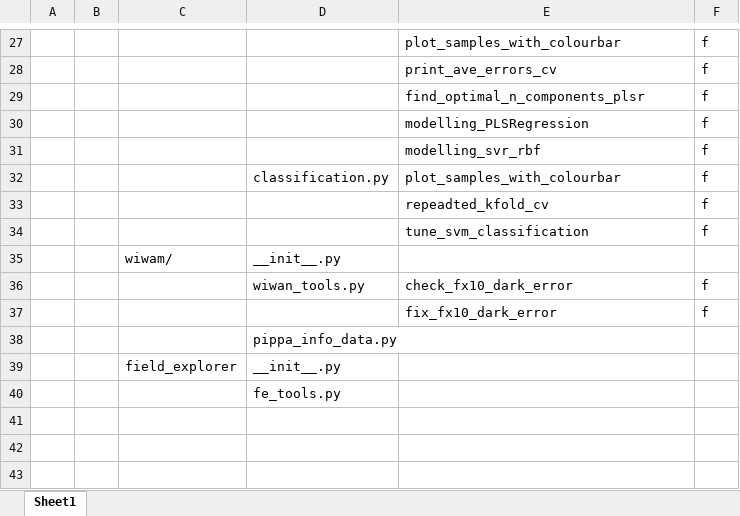
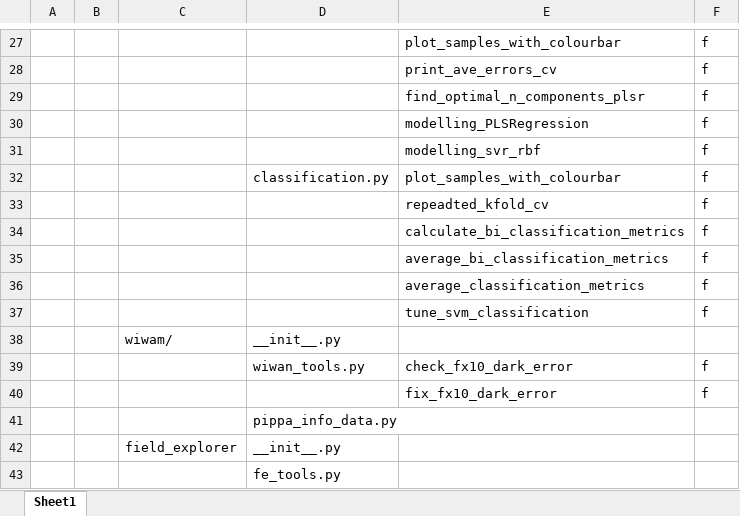
Before and after one commit to Harwis/appf_toolbox, an Excel workbook: appf_toolbox_structure.xlsx, sheet Sheet1, drawn as a sheet; only a part is shown, gaps mark what is left out; values as stored, in another font and other column widths than the file's, no borders; the diff names each change by its address in the sheet, - before the commit and + after, or states it on an @@ line.

Commit message:
updated classification

```diff
--- a/appf_toolbox_structure.xlsx (sheet Sheet1)
+++ b/appf_toolbox_structure.xlsx (sheet Sheet1)
+row 34:  |  |  |  | calculate_bi_classification_metrics | f
+row 35:  |  |  |  | average_bi_classification_metrics | f
+row 36:  |  |  |  | average_classification_metrics | f
```
Also changed, not shown: 2 other files.
